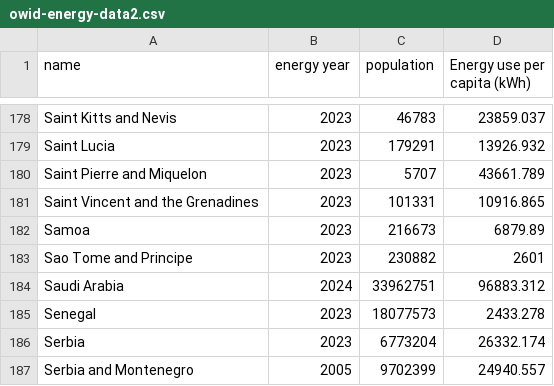
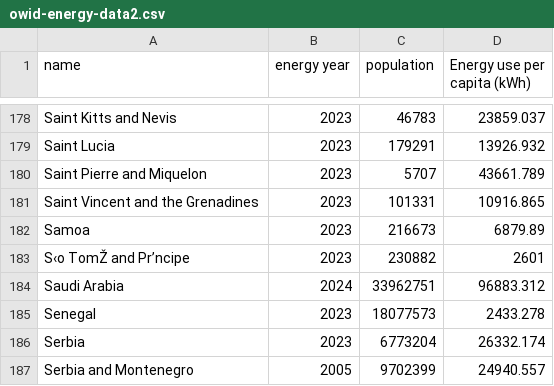
Before and after one commit to jerrengrimes/solar, a CSV file: owid-energy-data2.csv, drawn as a sheet; only a part is shown, gaps mark what is left out; the diff covers the shown part only; the diff names each change by its address in the sheet, - before the commit and + after, or states it on an @@ line.

```diff
--- a/owid-energy-data2.csv
+++ b/owid-energy-data2.csv
-A183 (name): Sao Tome and Principe
+A183 (name): S‹o TomŽ and Pr’ncipe
```
Also changed, not shown: 5 edited cells elsewhere in this file.
